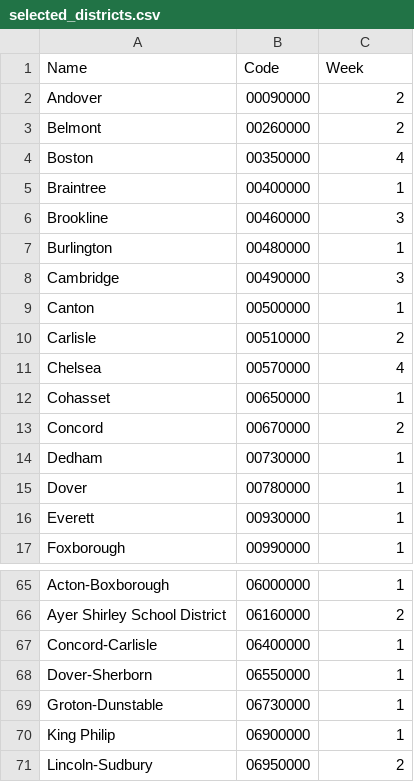
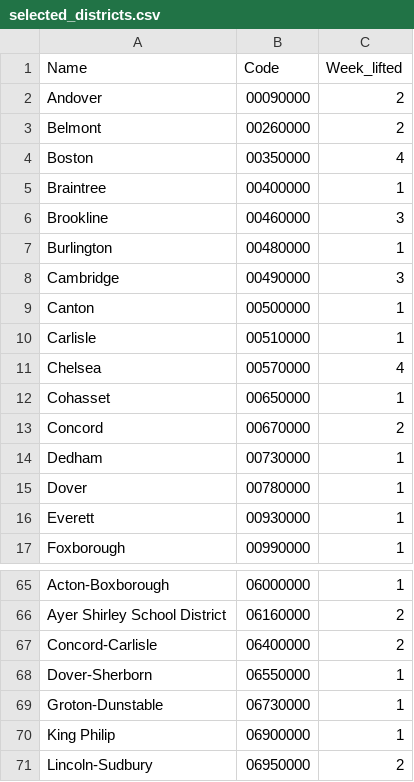
Before and after one commit to ensabai/Trabajo-Fin-Grado, a CSV file: data/selected_districts.csv, drawn as a sheet; only a part is shown, gaps mark what is left out.

```diff
--- a/data/selected_districts.csv
+++ b/data/selected_districts.csv
@@ -1,2 +1,2 @@
-Name;Code;Week
+Name;Code;Week_lifted
 Andover;00090000;2
@@ -9,3 +9,3 @@ Cambridge;00490000;3
 Canton;00500000;1
-Carlisle;00510000;2
+Carlisle;00510000;1
 Chelsea;00570000;4
@@ -66,3 +66,3 @@ Acton-Boxborough;06000000;1
 Ayer Shirley School District;06160000;2
-Concord-Carlisle;06400000;1
+Concord-Carlisle;06400000;2
 Dover-Sherborn;06550000;1
```
Also changed, not shown: 16 other files.
